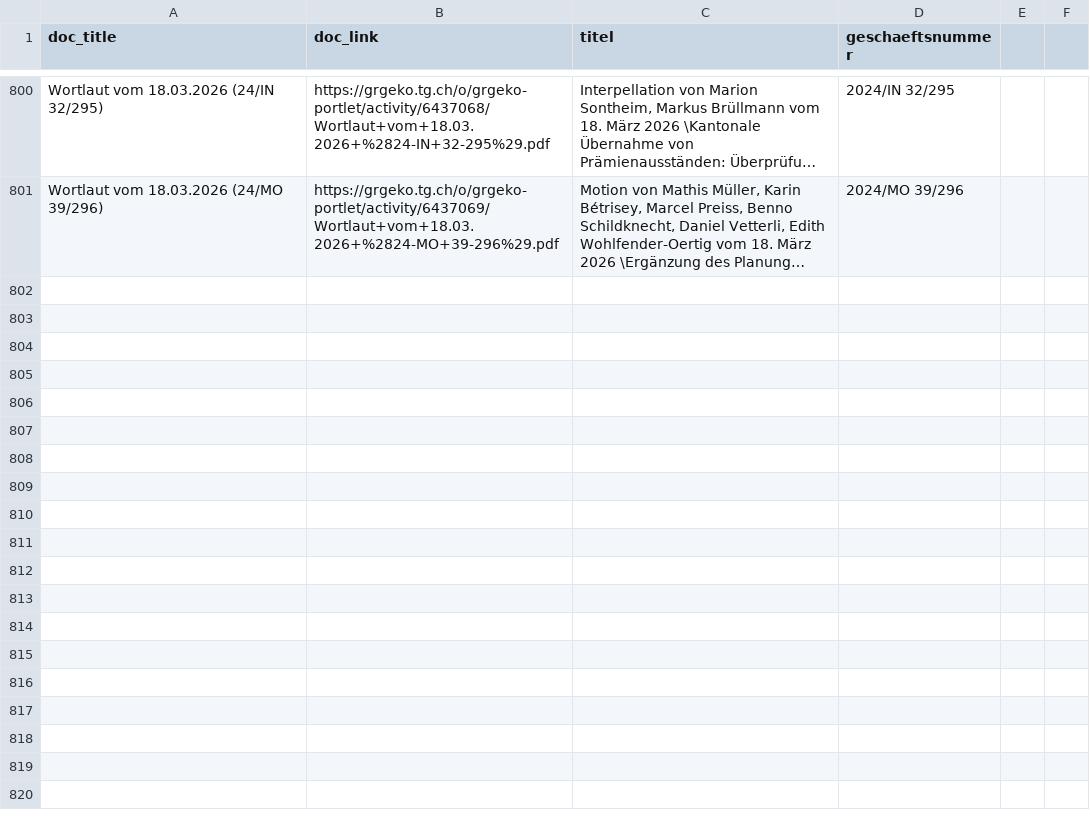
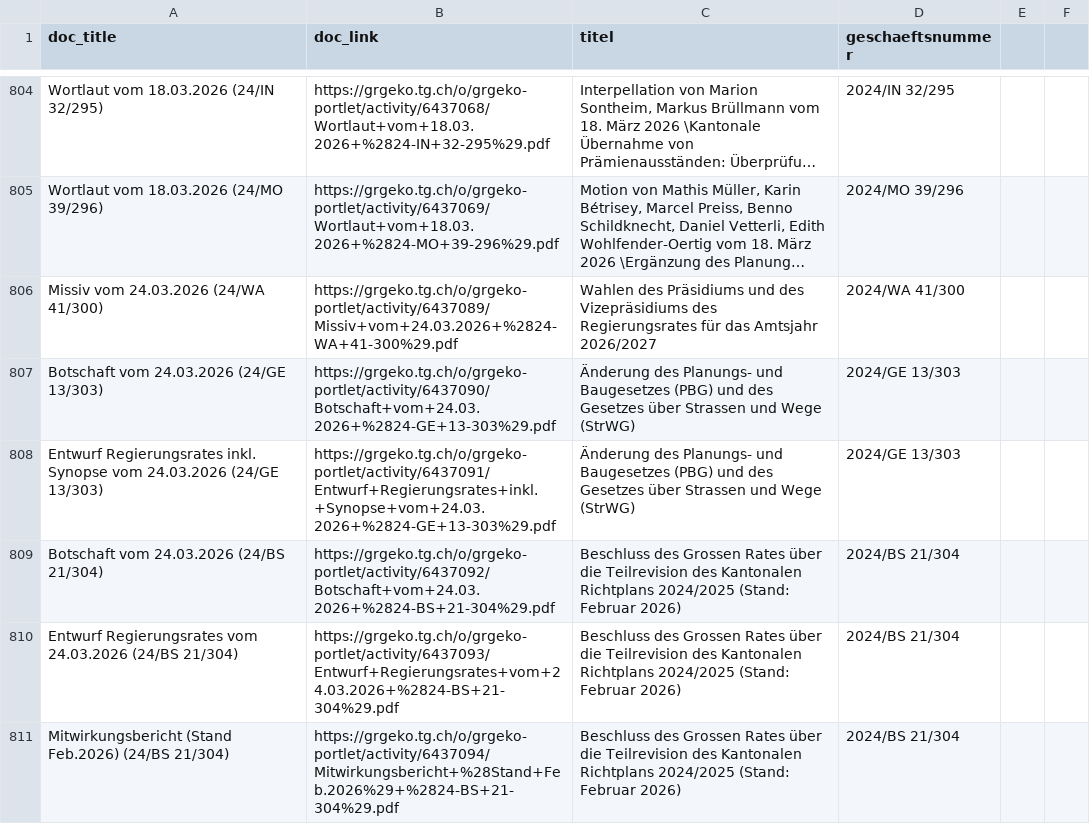
Before and after one commit to ogdtg/vorstossdaten_scrape, a CSV file: dokumente.csv, drawn as a sheet; only a part is shown, gaps mark what is left out; long unchanged cells end in …; the diff covers the shown part only; the diff names each change by its address in the sheet, - before the commit and + after, or states it on an @@ line.

```diff
--- a/dokumente.csv
+++ b/dokumente.csv
+row 806: Missiv vom 24.03.2026 (24/WA 41/300) | https://grgeko.tg.ch/o/grgeko-portlet/activity/6437089/Missiv+vom+24.03.2026+%2824-WA+41-300%29.pdf | Wahlen des Präsidiums und des Vizepräsidiums des Regierungsrates für das Amtsjahr 2026/2027 | 2024/WA 41/300
+row 807: Botschaft vom 24.03.2026 (24/GE 13/303) | https://grgeko.tg.ch/o/grgeko-portlet/activity/6437090/Botschaft+vom+24.03.2026+%2824-GE+13-303%29.pdf | Änderung des Planungs- und Baugesetzes (PBG) und des Gesetzes über Strassen und Wege (StrWG) | 2024/GE 13/303
+row 808: Entwurf Regierungsrates inkl. Synopse vom 24.03.2026 (24/GE 13/303) | https://grgeko.tg.ch/o/grgeko-portlet/activity/6437091/Entwurf+Regierungsrates+inkl.+Synopse+vom+24.03.2026+%2824-GE+13-303%29.pdf | Änderung des Planungs- und Baugesetzes (PBG) und des Gesetzes über Strassen und Wege (StrWG) | 2024/GE 13/303
+row 809: Botschaft vom 24.03.2026 (24/BS 21/304) | https://grgeko.tg.ch/o/grgeko-portlet/activity/6437092/Botschaft+vom+24.03.2026+%2824-BS+21-304%29.pdf | Beschluss des Grossen Rates über die Teilrevision des Kantonalen Richtplans 2024/2025 (Stand: Februar 2026) | 2024/BS 21/304
+row 810: Entwurf Regierungsrates vom 24.03.2026 (24/BS 21/304) | https://grgeko.tg.ch/o/grgeko-portlet/activity/6437093/Entwurf+Regierungsrates+vom+24.03.2026+%2824-BS+21-304%29.pdf | Beschluss des Grossen Rates über die Teilrevision des Kantonalen Richtplans 2024/2025 (Stand: Februar 2026) | 2024/BS 21/304
+row 811: Mitwirkungsbericht (Stand Feb.2026) (24/BS 21/304) | https://grgeko.tg.ch/o/grgeko-portlet/activity/6437094/Mitwirkungsbericht+%28Stand+Feb.2026%29+%2824-BS+21-304%29.pdf | Beschluss des Grossen Rates über die Teilrevision des Kantonalen Richtplans 2024/2025 (Stand: Februar 2026) | 2024/BS 21/304
```
Also changed, not shown: 9 added rows elsewhere in this file, geschaefte.csv, 1 other file.
